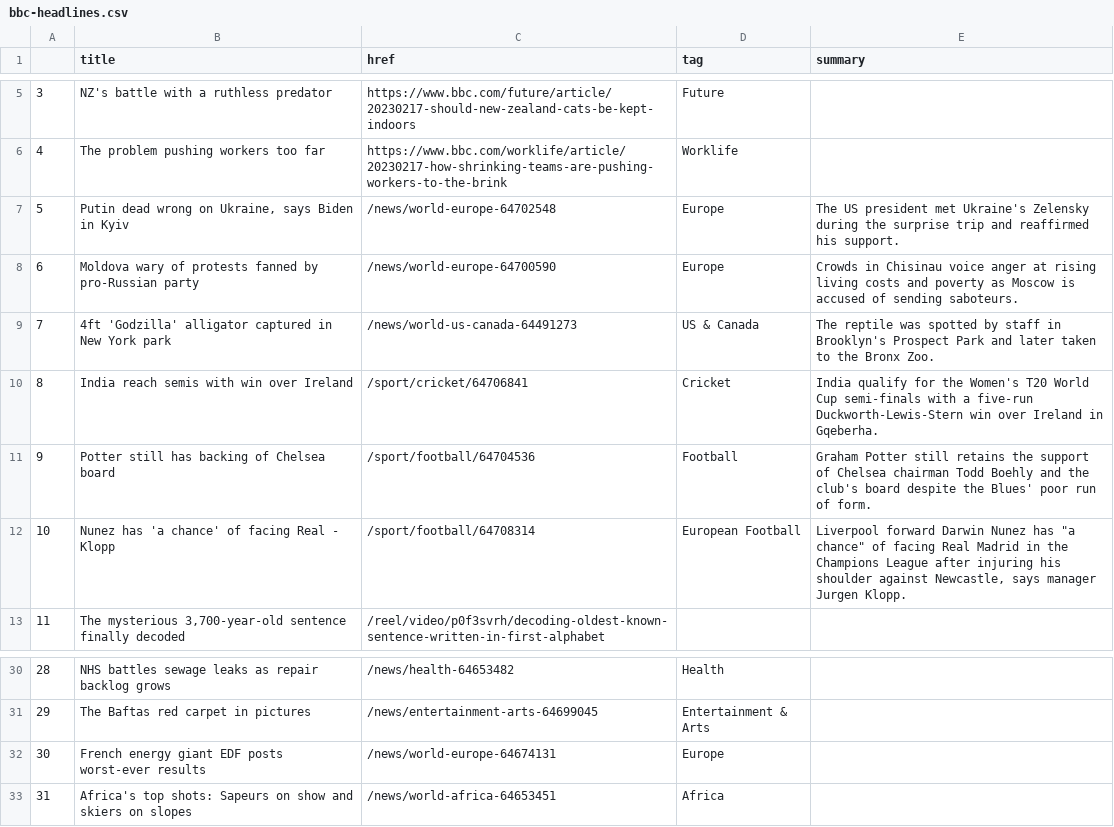
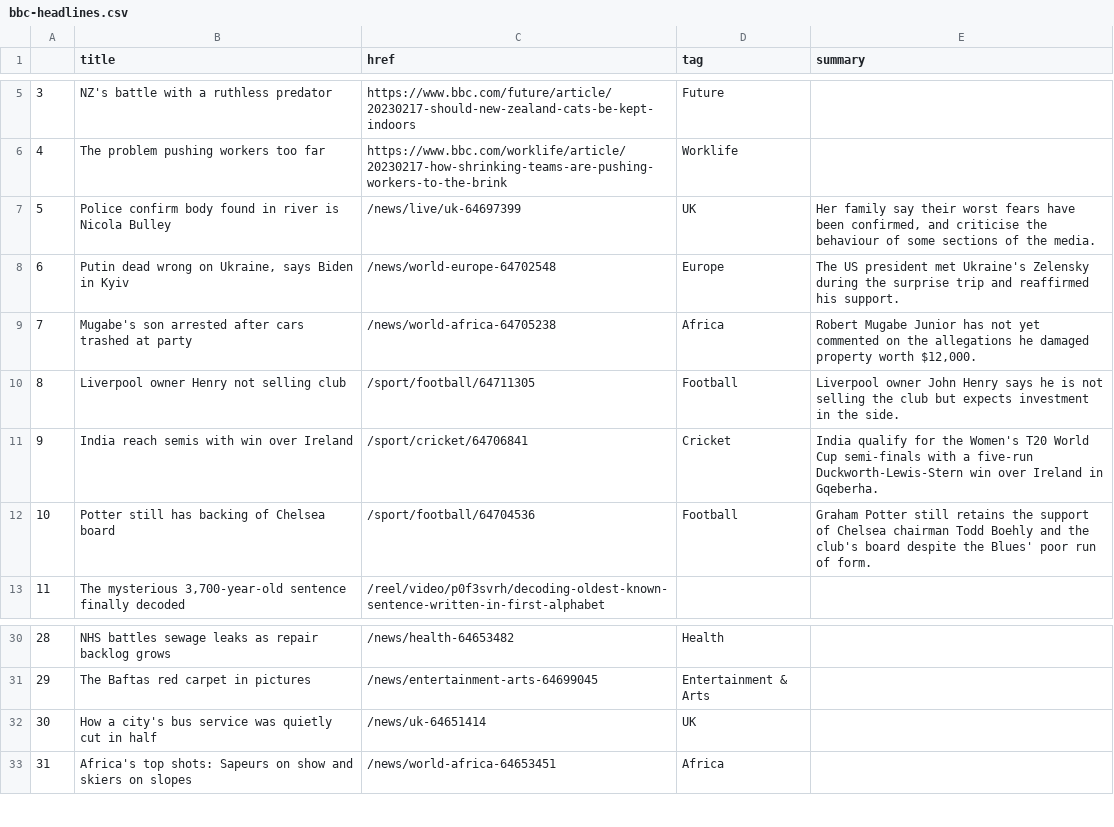
Before and after one commit to jjomalley/Auto-Scraper, a CSV file: bbc-headlines.csv, drawn as a sheet; only a part is shown, gaps mark what is left out.

```diff
--- a/bbc-headlines.csv
+++ b/bbc-headlines.csv
@@ -6,8 +6,8 @@
 4,The problem pushing workers too far,https://www.bbc.com/worklife/article/20230217-how-shrinking-teams-are-pushing-workers-to-the-brink,Worklife,
-5,"Putin dead wrong on Ukraine, says Biden in Kyiv",/news/world-europe-64702548,Europe,The US president met Ukraine's Zelensky during the surprise trip and reaffirmed his support.
-6,Moldova wary of protests fanned by pro-Russian party,/news/world-europe-64700590,Europe,Crowds in Chisinau voice anger at rising living costs and poverty as Moscow is accused of sending saboteurs.
-7,4ft 'Godzilla' alligator captured in New York park,/news/world-us-canada-64491273,US & Canada,The reptile was spotted by staff in Brooklyn's Prospect Park and later taken to the Bronx Zoo.
-8,India reach semis with win over Ireland,/sport/cricket/64706841,Cricket,India qualify for the Women's T20 World Cup semi-finals with a five-run Duckworth-Lewis-Stern win over Ireland in Gqeberha.
-9,Potter still has backing of Chelsea board,/sport/football/64704536,Football,Graham Potter still retains the support of Chelsea chairman Todd Boehly and the club's board despite the Blues' poor run of form.
-10,Nunez has 'a chance' of facing Real - Klopp,/sport/football/64708314,European Football,"Liverpool forward Darwin Nunez has ""a chance"" of facing Real Madrid in the Champions League after injuring his shoulder against Newcastle, says manager Jurgen Klopp."
+5,Police confirm body found in river is Nicola Bulley,/news/live/uk-64697399,UK,"Her family say their worst fears have been confirmed, and criticise the behaviour of some sections of the media."
+6,"Putin dead wrong on Ukraine, says Biden in Kyiv",/news/world-europe-64702548,Europe,The US president met Ukraine's Zelensky during the surprise trip and reaffirmed his support.
+7,Mugabe's son arrested after cars trashed at party,/news/world-africa-64705238,Africa,"Robert Mugabe Junior has not yet commented on the allegations he damaged property worth $12,000."
+8,Liverpool owner Henry not selling club,/sport/football/64711305,Football,Liverpool owner John Henry says he is not selling the club but expects investment in the side.
+9,India reach semis with win over Ireland,/sport/cricket/64706841,Cricket,India qualify for the Women's T20 World Cup semi-finals with a five-run Duckworth-Lewis-Stern win over Ireland in Gqeberha.
+10,Potter still has backing of Chelsea board,/sport/football/64704536,Football,Graham Potter still retains the support of Chelsea chairman Todd Boehly and the club's board despite the Blues' poor run of form.
 11,"The mysterious 3,700-year-old sentence finally decoded",/reel/video/p0f3svrh/decoding-oldest-known-sentence-written-in-first-alphabet,,
@@ -31,3 +31,3 @@
 29,The Baftas red carpet in pictures,/news/entertainment-arts-64699045,Entertainment & Arts,
-30,French energy giant EDF posts worst-ever results,/news/world-europe-64674131,Europe,
+30,How a city's bus service was quietly cut in half,/news/uk-64651414,UK,
 31,Africa's top shots: Sapeurs on show and skiers on slopes,/news/world-africa-64653451,Africa,
```
